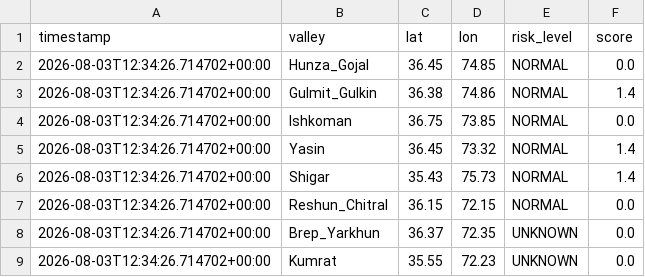
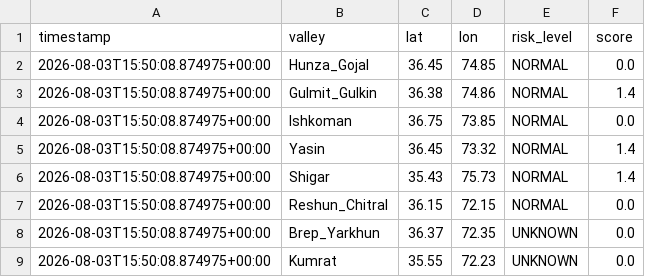
Before and after one commit to mirkhanzai/glacial-risk-watch-pakistan, a CSV file: data/latest_valleys.csv, drawn as a sheet.

```diff
--- a/data/latest_valleys.csv
+++ b/data/latest_valleys.csv
@@ -1,9 +1,9 @@
 timestamp,valley,lat,lon,risk_level,score
-2026-08-03T12:34:26.714702+00:00,Hunza_Gojal,36.45,74.85,NORMAL,0.0
-2026-08-03T12:34:26.714702+00:00,Gulmit_Gulkin,36.38,74.86,NORMAL,1.4
-2026-08-03T12:34:26.714702+00:00,Ishkoman,36.75,73.85,NORMAL,0.0
-2026-08-03T12:34:26.714702+00:00,Yasin,36.45,73.32,NORMAL,1.4
-2026-08-03T12:34:26.714702+00:00,Shigar,35.43,75.73,NORMAL,1.4
-2026-08-03T12:34:26.714702+00:00,Reshun_Chitral,36.15,72.15,NORMAL,0.0
-2026-08-03T12:34:26.714702+00:00,Brep_Yarkhun,36.37,72.35,UNKNOWN,0.0
-2026-08-03T12:34:26.714702+00:00,Kumrat,35.55,72.23,UNKNOWN,0.0
+2026-08-03T15:50:08.874975+00:00,Hunza_Gojal,36.45,74.85,NORMAL,0.0
+2026-08-03T15:50:08.874975+00:00,Gulmit_Gulkin,36.38,74.86,NORMAL,1.4
+2026-08-03T15:50:08.874975+00:00,Ishkoman,36.75,73.85,NORMAL,0.0
+2026-08-03T15:50:08.874975+00:00,Yasin,36.45,73.32,NORMAL,1.4
+2026-08-03T15:50:08.874975+00:00,Shigar,35.43,75.73,NORMAL,1.4
+2026-08-03T15:50:08.874975+00:00,Reshun_Chitral,36.15,72.15,NORMAL,0.0
+2026-08-03T15:50:08.874975+00:00,Brep_Yarkhun,36.37,72.35,UNKNOWN,0.0
+2026-08-03T15:50:08.874975+00:00,Kumrat,35.55,72.23,UNKNOWN,0.0
```
Also changed, not shown: data/history.csv, 1 other file.
